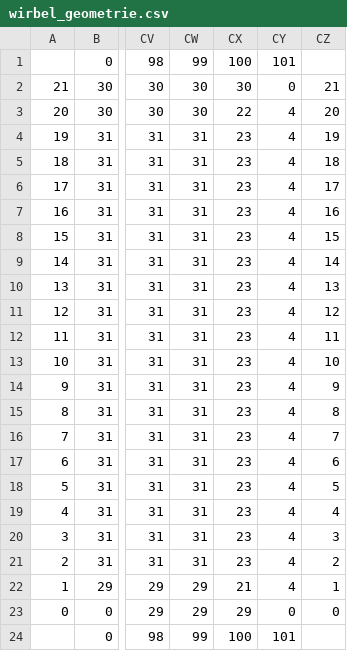
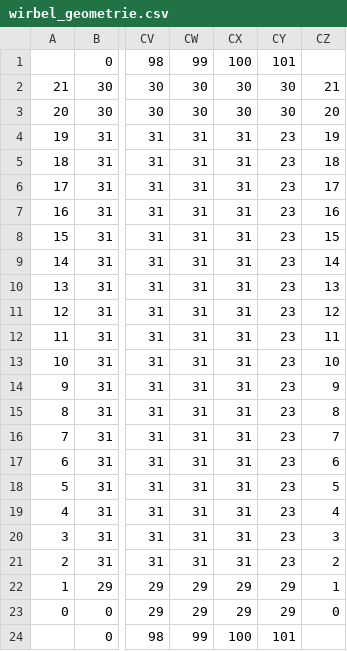
Before and after one commit to jp90/srcParallel, a CSV file: wirbel_geometrie.csv, drawn as a sheet; only a part is shown, gaps mark what is left out; removed rows and columns are numbered as before the commit, all else as after; the diff names each change by its address in the sheet, - before the commit and + after, or states it on an @@ line.

Commit message:
Update wirbel_geometrie.csv

```diff
--- a/wirbel_geometrie.csv
+++ b/wirbel_geometrie.csv
+column CX, rows 1-24: 100 | 30 | 30 | 31 | 31 | 31 | 31 | 31 | 31 | 31 | 31 | 31 | 31 | 31 | 31 | 31 | 31 | 31 | 31 | 31 | 31 | 29 | 29 | 100
-column CY, rows 1-24: 101 | 0 | 4 | 4 | 4 | 4 | 4 | 4 | 4 | 4 | 4 | 4 | 4 | 4 | 4 | 4 | 4 | 4 | 4 | 4 | 4 | 4 | 0 | 101
-CY1: 100
+CY1: 101
-CY3: 22
+CY3: 30
-CY22: 21
+CY22: 29
-CY24: 100
+CY24: 101
```
